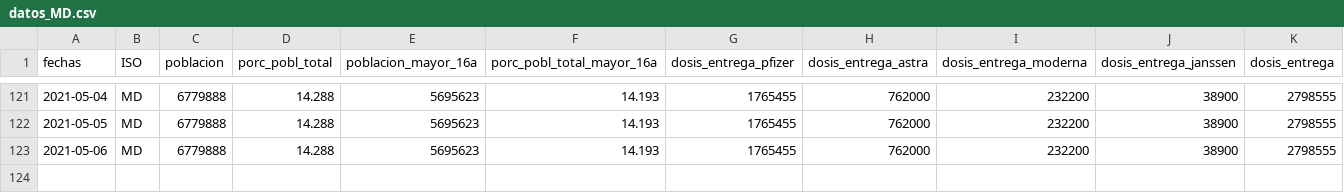
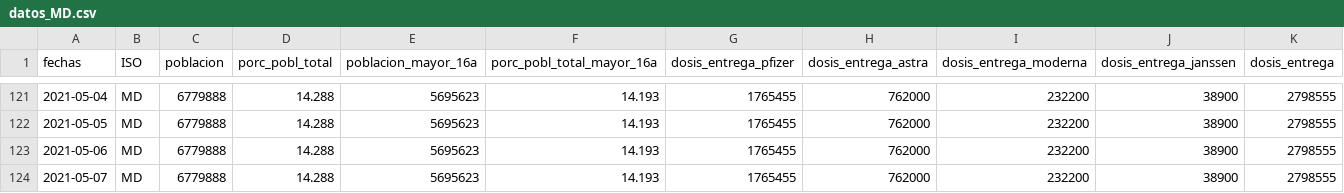
Before and after one commit to Miriam-vt-94/vacunas_esp, a CSV file: EXPORTADO/POR_CCAA/datos_MD.csv, drawn as a sheet; only a part is shown, gaps mark what is left out; rows hold the shown columns only; the diff names each change by its address in the sheet, - before the commit and + after, or states it on an @@ line.

```diff
--- a/EXPORTADO/POR_CCAA/datos_MD.csv
+++ b/EXPORTADO/POR_CCAA/datos_MD.csv
+row 124: 2021-05-07 | MD | 6779888 | 14.288 | 5695623 | 14.193 | 1765455 | 762000 | 232200 | 38900 | 2798555
```
Also changed, not shown: EXPORTADO/POR_CCAA/datos_AN.csv, EXPORTADO/POR_CCAA/datos_CT.csv, 57 other files.
